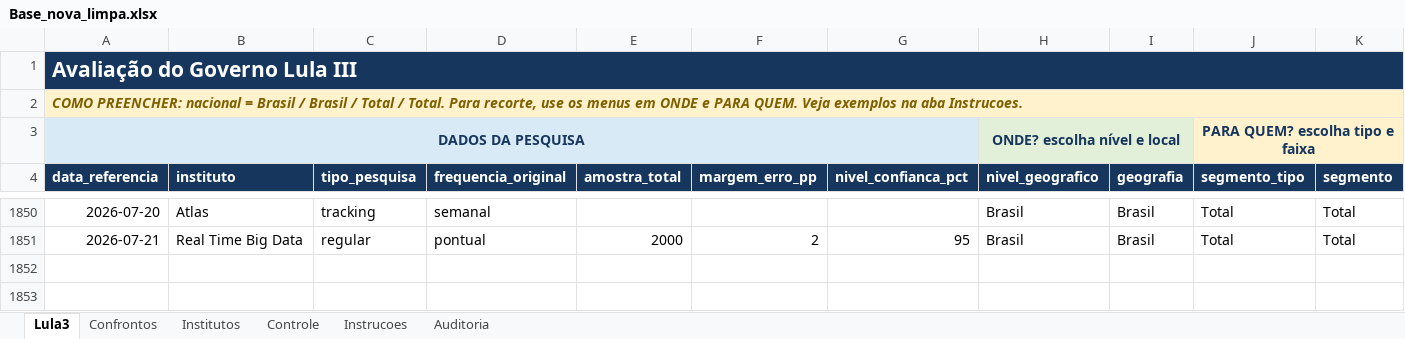
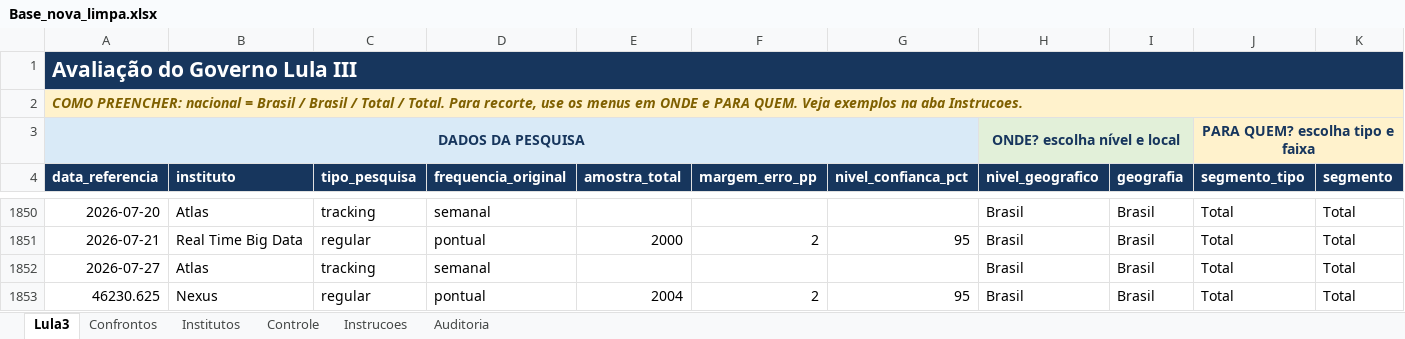
Before and after one commit to mateus2303/Elections, an Excel workbook: ENTREGA_FINAL/Base_nova_limpa.xlsx, sheet Lula3, drawn as a sheet; only a part is shown, gaps mark what is left out; values as stored, in another font and other column widths than the file's, no borders; table styles not drawn; rows hold the shown columns only; the diff names each change by its address in the sheet, - before the commit and + after, or states it on an @@ line.

```diff
--- a/ENTREGA_FINAL/Base_nova_limpa.xlsx (sheet Lula3)
+++ b/ENTREGA_FINAL/Base_nova_limpa.xlsx (sheet Lula3)
+row 1852: 2026-07-27 | Atlas | tracking | semanal |  |  |  | Brasil | Brasil | Total | Total
+row 1853: 46230.625 | Nexus | regular | pontual | 2004 | 2 | 95 | Brasil | Brasil | Total | Total
```
Also changed, not shown: sheet Confrontos, ENTREGA_FINAL/Atlas tracking/1st_round_-_with_flavio-210720261102.xlsx, ENTREGA_FINAL/Atlas tracking/2nd_round_lula_vs_flavio_bolsonaro-210720261102.xlsx, 16 other files.
